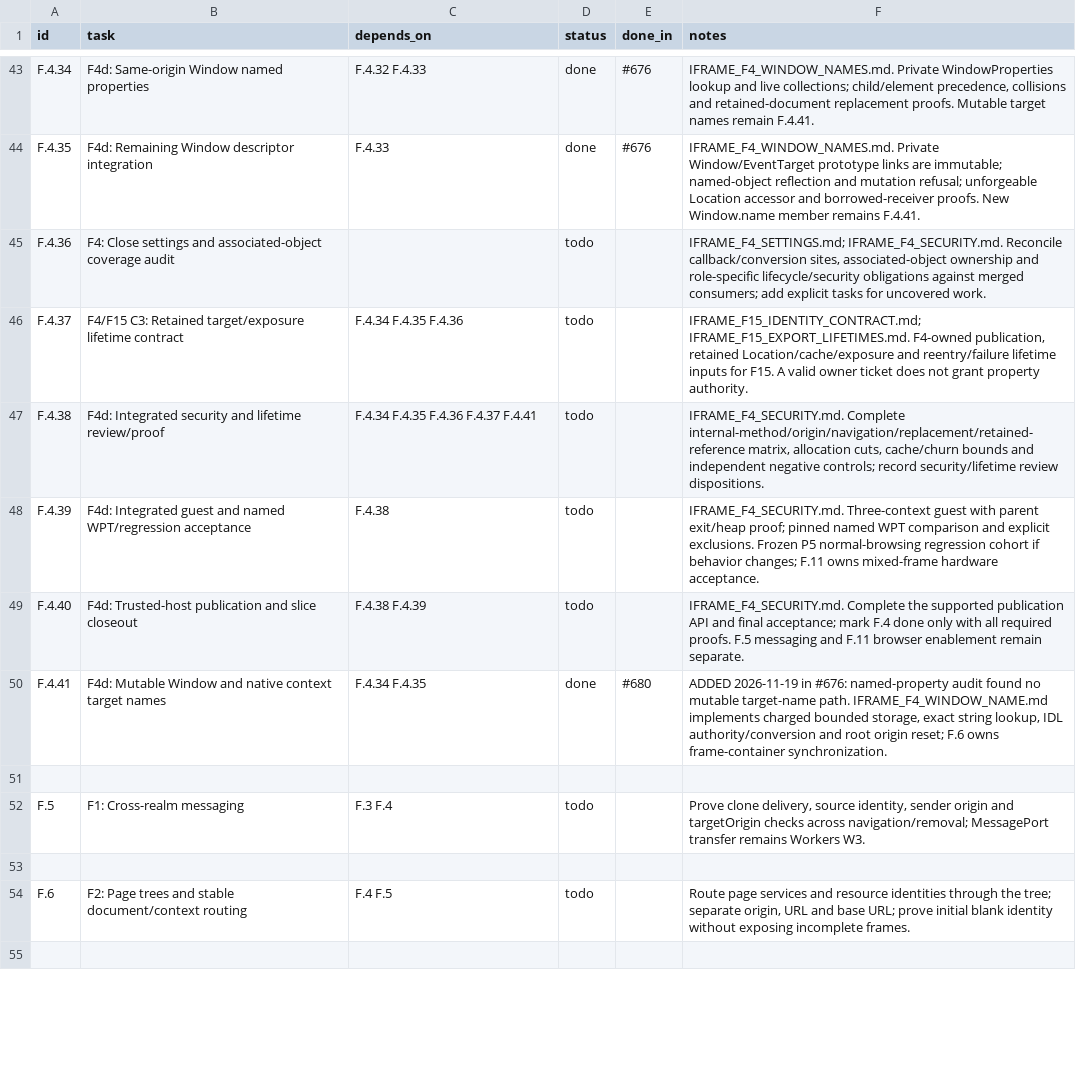
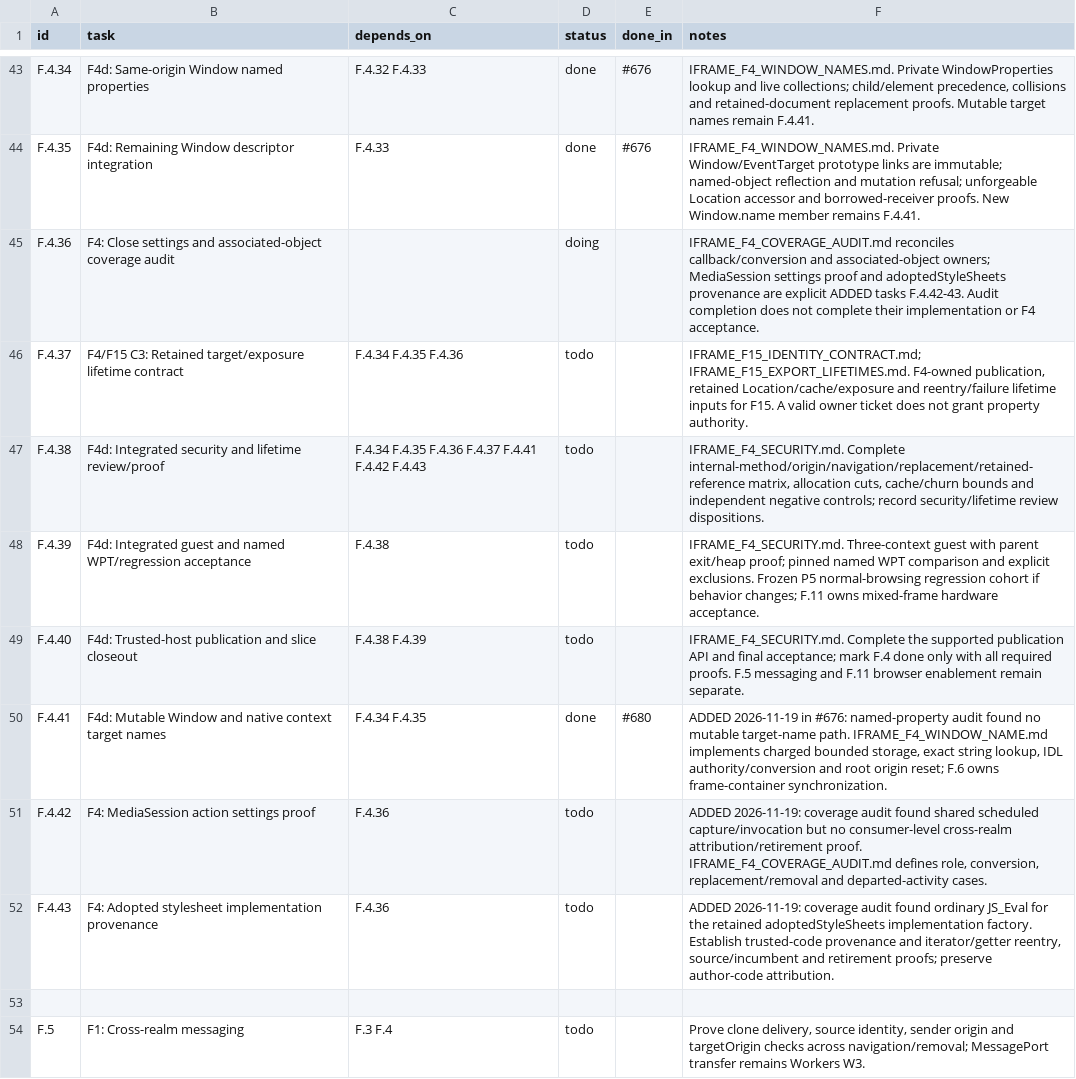
Before and after one commit to VBWizard/os64, a CSV file: docs/design/pending/IFRAME_TRACKER.csv, drawn as a sheet; only a part is shown, gaps mark what is left out; the shorter side is filled out with more unchanged rows.

Commit message:
Reconcile F4 settings coverage and expose added consumer proof tasks

```diff
--- a/docs/design/pending/IFRAME_TRACKER.csv
+++ b/docs/design/pending/IFRAME_TRACKER.csv
@@ -44,5 +44,5 @@ F.4.34,F4d: Same-origin Window named properties,F.4.32 F.4.33,done,#676,"IFRAME_
 F.4.35,F4d: Remaining Window descriptor integration,F.4.33,done,#676,IFRAME_F4_WINDOW_NAMES.md. Private Window/EventTarget prototype links are immutable; named-object reflection and mutation refusal; unforgeable Location accessor and borrowed-receiver proofs. New Window.name member remains F.4.41.
-F.4.36,F4: Close settings and associated-object coverage audit,,todo,,"IFRAME_F4_SETTINGS.md; IFRAME_F4_SECURITY.md. Reconcile callback/conversion sites, associated-object ownership and role-specific lifecycle/security obligations against merged consumers; add explicit tasks for uncovered work."
+F.4.36,F4: Close settings and associated-object coverage audit,,doing,,IFRAME_F4_COVERAGE_AUDIT.md reconciles callback/conversion and associated-object owners; MediaSession settings proof and adoptedStyleSheets provenance are explicit ADDED tasks F.4.42-43. Audit completion does not complete their implementation or F4 acceptance.
 F.4.37,F4/F15 C3: Retained target/exposure lifetime contract,F.4.34 F.4.35 F.4.36,todo,,"IFRAME_F15_IDENTITY_CONTRACT.md; IFRAME_F15_EXPORT_LIFETIMES.md. F4-owned publication, retained Location/cache/exposure and reentry/failure lifetime inputs for F15. A valid owner ticket does not grant property authority."
-F.4.38,F4d: Integrated security and lifetime review/proof,F.4.34 F.4.35 F.4.36 F.4.37 F.4.41,todo,,"IFRAME_F4_SECURITY.md. Complete internal-method/origin/navigation/replacement/retained-reference matrix, allocation cuts, cache/churn bounds and independent negative controls; record security/lifetime review dispositions."
+F.4.38,F4d: Integrated security and lifetime review/proof,F.4.34 F.4.35 F.4.36 F.4.37 F.4.41 F.4.42 F.4.43,todo,,"IFRAME_F4_SECURITY.md. Complete internal-method/origin/navigation/replacement/retained-reference matrix, allocation cuts, cache/churn bounds and independent negative controls; record security/lifetime review dispositions."
 F.4.39,F4d: Integrated guest and named WPT/regression acceptance,F.4.38,todo,,IFRAME_F4_SECURITY.md. Three-context guest with parent exit/heap proof; pinned named WPT comparison and explicit exclusions. Frozen P5 normal-browsing regression cohort if behavior changes; F.11 owns mixed-frame hardware acceptance.
@@ -50,2 +50,4 @@ F.4.40,F4d: Trusted-host publication and slice closeout,F.4.38 F.4.39,todo,,IFRA
 F.4.41,F4d: Mutable Window and native context target names,F.4.34 F.4.35,done,#680,"ADDED 2026-11-19 in #676: named-property audit found no mutable target-name path. IFRAME_F4_WINDOW_NAME.md implements charged bounded storage, exact string lookup, IDL authority/conversion and root origin reset; F.6 owns frame-container synchronization."
+F.4.42,F4: MediaSession action settings proof,F.4.36,todo,,"ADDED 2026-11-19: coverage audit found shared scheduled capture/invocation but no consumer-level cross-realm attribution/retirement proof. IFRAME_F4_COVERAGE_AUDIT.md defines role, conversion, replacement/removal and departed-activity cases."
+F.4.43,F4: Adopted stylesheet implementation provenance,F.4.36,todo,,"ADDED 2026-11-19: coverage audit found ordinary JS_Eval for the retained adoptedStyleSheets implementation factory. Establish trusted-code provenance and iterator/getter reentry, source/incumbent and retirement proofs; preserve author-code attribution."
 
```
Also changed, not shown: 3 other files.
